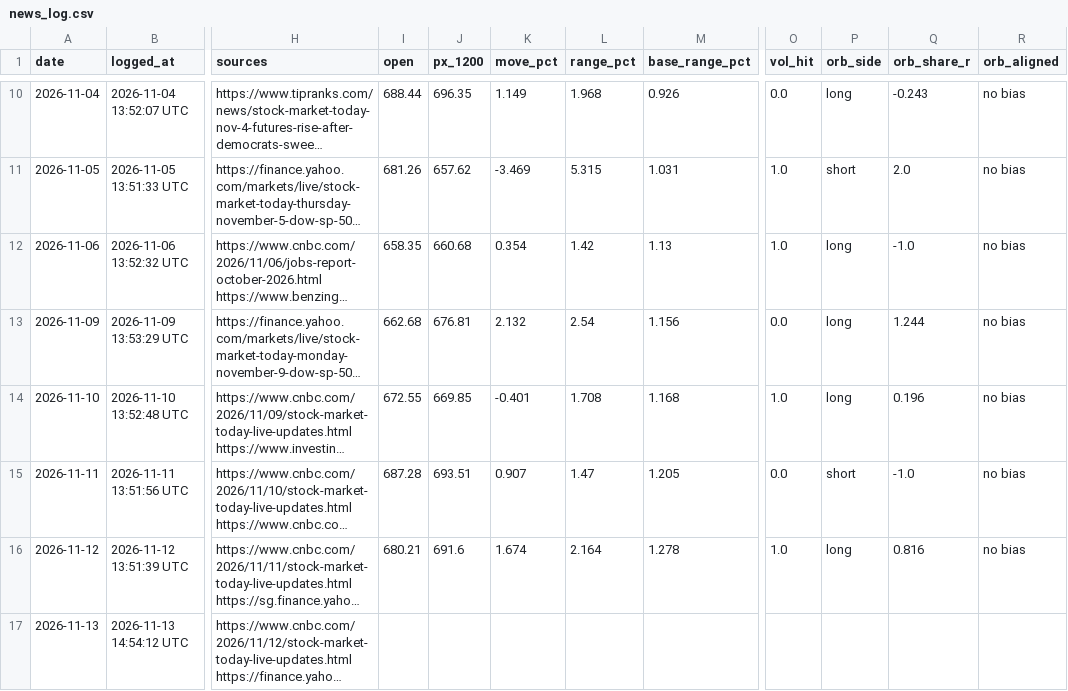
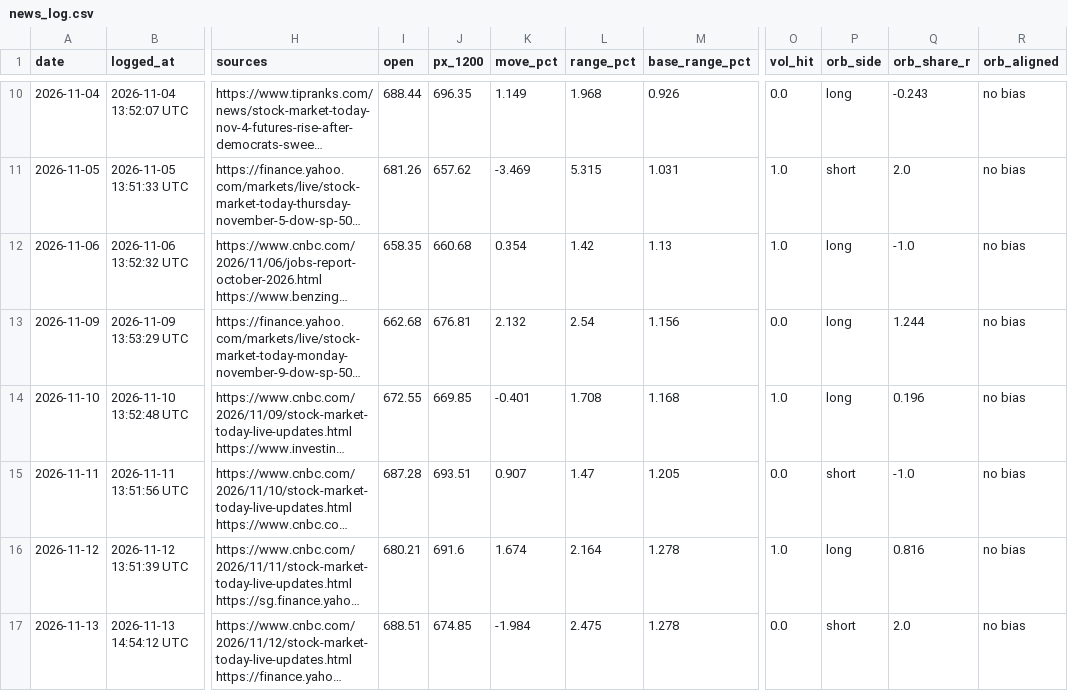
Before and after one commit to DeadSeagul/Robinhood, a CSV file: research/news_log.csv, drawn as a sheet; only a part is shown, gaps mark what is left out; long unchanged cells end in …; the diff names each change by its address in the sheet, - before the commit and + after, or states it on an @@ line.

```diff
--- a/research/news_log.csv
+++ b/research/news_log.csv
-I17 (open): (empty)
+I17 (open): 688.51
-J17 (px_1200): (empty)
+J17 (px_1200): 674.85
-K17 (move_pct): (empty)
+K17 (move_pct): -1.984
-L17 (range_pct): (empty)
+L17 (range_pct): 2.475
-M17 (base_range_pct): (empty)
+M17 (base_range_pct): 1.278
-O17 (vol_hit): (empty)
+O17 (vol_hit): 0.0
-P17 (orb_side): (empty)
+P17 (orb_side): short
-Q17 (orb_share_r): (empty)
+Q17 (orb_share_r): 2.0
-R17 (orb_aligned): (empty)
+R17 (orb_aligned): no bias
```
Also changed, not shown: research/paper_trades.csv.
